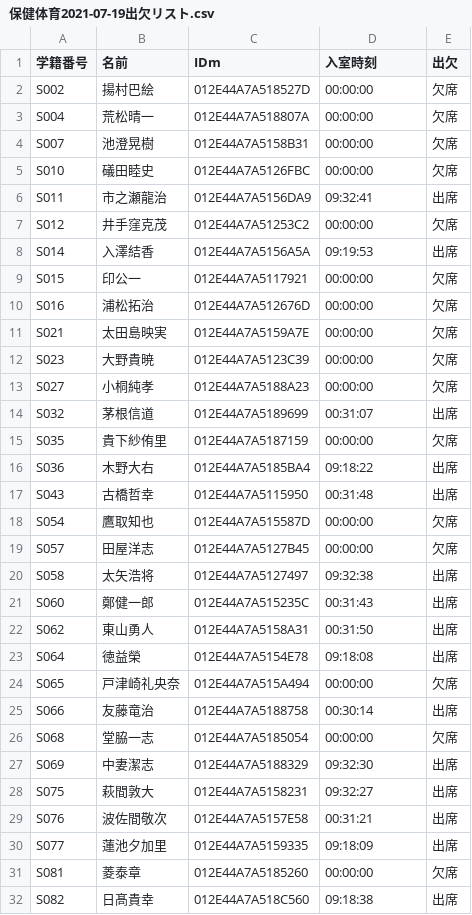
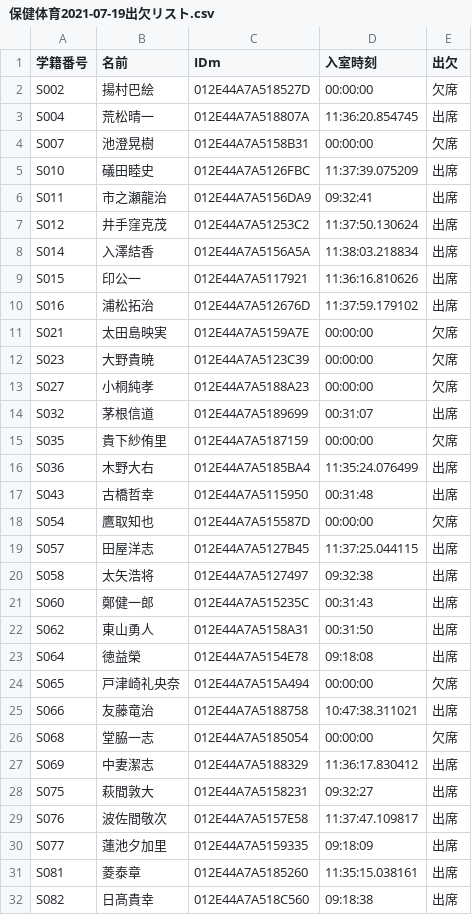
Before and after one commit to wata712/team6, a CSV file: MainProject/IOList/保健体育/保健体育2021-07-19出欠リスト.csv, drawn as a sheet; only a part is shown; the diff covers the shown part only.

Commit message:
main

```diff
--- a/MainProject/IOList/保健体育/保健体育2021-07-19出欠リスト.csv
+++ b/MainProject/IOList/保健体育/保健体育2021-07-19出欠リスト.csv
@@ -2,10 +2,10 @@
 S002,揚村巴絵,012E44A7A518527D,00:00:00,欠席
-S004,荒松晴一,012E44A7A518807A,00:00:00,欠席
+S004,荒松晴一,012E44A7A518807A,11:36:20.854745,出席
 S007,池澄晃樹,012E44A7A5158B31,00:00:00,欠席
-S010,礒田睦史,012E44A7A5126FBC,00:00:00,欠席
+S010,礒田睦史,012E44A7A5126FBC,11:37:39.075209,出席
 S011,市之瀬龍治,012E44A7A5156DA9,09:32:41,出席
-S012,井手窪克茂,012E44A7A51253C2,00:00:00,欠席
-S014,入澤結香,012E44A7A5156A5A,09:19:53,出席
-S015,印公一,012E44A7A5117921,00:00:00,欠席
-S016,浦松拓治,012E44A7A512676D,00:00:00,欠席
+S012,井手窪克茂,012E44A7A51253C2,11:37:50.130624,出席
+S014,入澤結香,012E44A7A5156A5A,11:38:03.218834,出席
+S015,印公一,012E44A7A5117921,11:36:16.810626,出席
+S016,浦松拓治,012E44A7A512676D,11:37:59.179102,出席
 S021,太田島映実,012E44A7A5159A7E,00:00:00,欠席
@@ -15,6 +15,6 @@ S032,茅根信道,012E44A7A5189699,00:31:07,出席
 S035,貴下紗侑里,012E44A7A5187159,00:00:00,欠席
-S036,木野大右,012E44A7A5185BA4,09:18:22,出席
+S036,木野大右,012E44A7A5185BA4,11:35:24.076499,出席
 S043,古橋哲幸,012E44A7A5115950,00:31:48,出席
 S054,鷹取知也,012E44A7A515587D,00:00:00,欠席
-S057,田屋洋志,012E44A7A5127B45,00:00:00,欠席
+S057,田屋洋志,012E44A7A5127B45,11:37:25.044115,出席
 S058,太矢浩将,012E44A7A5127497,09:32:38,出席
@@ -24,9 +24,9 @@ S064,徳益榮,012E44A7A5154E78,09:18:08,出席
 S065,戸津崎礼央奈,012E44A7A515A494,00:00:00,欠席
-S066,友藤竜治,012E44A7A5188758,00:30:14,出席
+S066,友藤竜治,012E44A7A5188758,10:47:38.311021,出席
 S068,堂脇一志,012E44A7A5185054,00:00:00,欠席
-S069,中妻潔志,012E44A7A5188329,09:32:30,出席
+S069,中妻潔志,012E44A7A5188329,11:36:17.830412,出席
 S075,萩間敦大,012E44A7A5158231,09:32:27,出席
-S076,波佐間敬次,012E44A7A5157E58,00:31:21,出席
+S076,波佐間敬次,012E44A7A5157E58,11:37:47.109817,出席
 S077,蓮池夕加里,012E44A7A5159335,09:18:09,出席
-S081,菱泰章,012E44A7A5185260,00:00:00,欠席
+S081,菱泰章,012E44A7A5185260,11:35:15.038161,出席
 S082,日髙貴幸,012E44A7A518C560,09:18:38,出席
```
Also changed, not shown: 2 edited cells elsewhere in this file, 5 other files.
